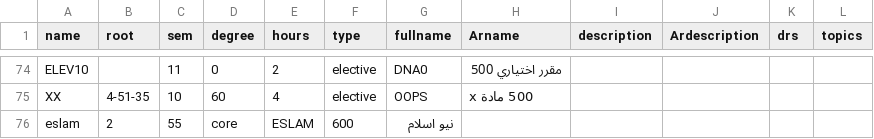
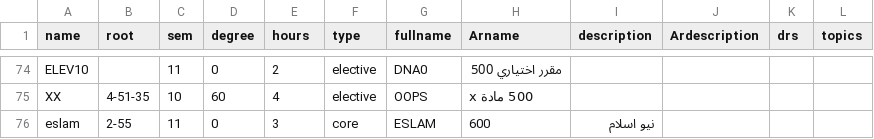
Before and after one commit to roshdii/MTE-Table2, a CSV file: courses_dataSet.csv, drawn as a sheet; only a part is shown, gaps mark what is left out; the diff names each change by its address in the sheet, - before the commit and + after, or states it on an @@ line.

Commit message:
Update courses_dataSet.csv

```diff
--- a/courses_dataSet.csv
+++ b/courses_dataSet.csv
-B76 (root): 2
+B76 (root): 2-55
-C76 (sem): 55
+C76 (sem): 11
-D76 (degree): core
+D76 (degree): 0
-E76 (hours): ESLAM
+E76 (hours): 3
-F76 (type): 600
+F76 (type): core
-G76 (fullname): نيو اسلام
+G76 (fullname): ESLAM
-H76 (Arname): (empty)
+H76 (Arname): 600
-I76 (description): (empty)
+I76 (description): نيو اسلام
```
